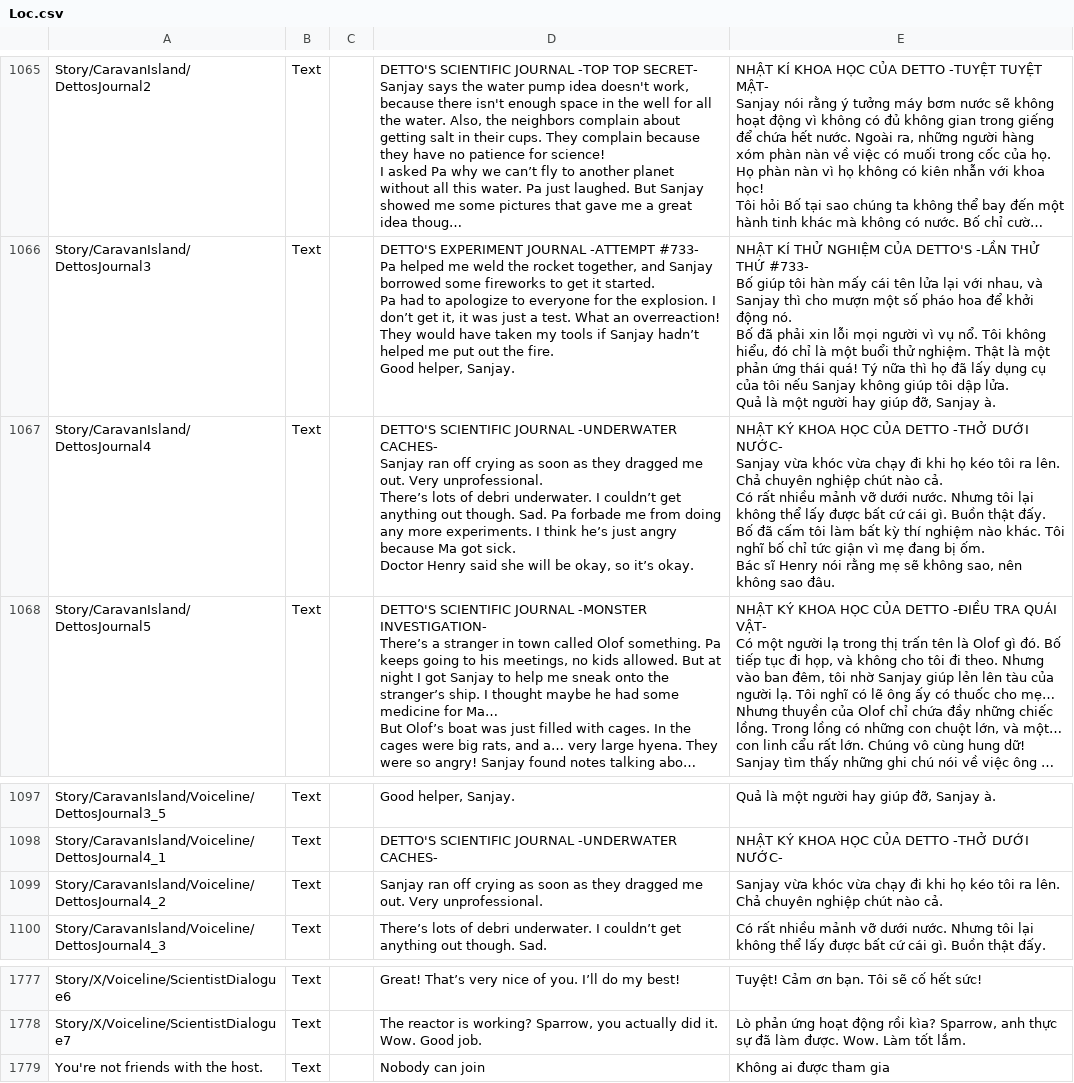
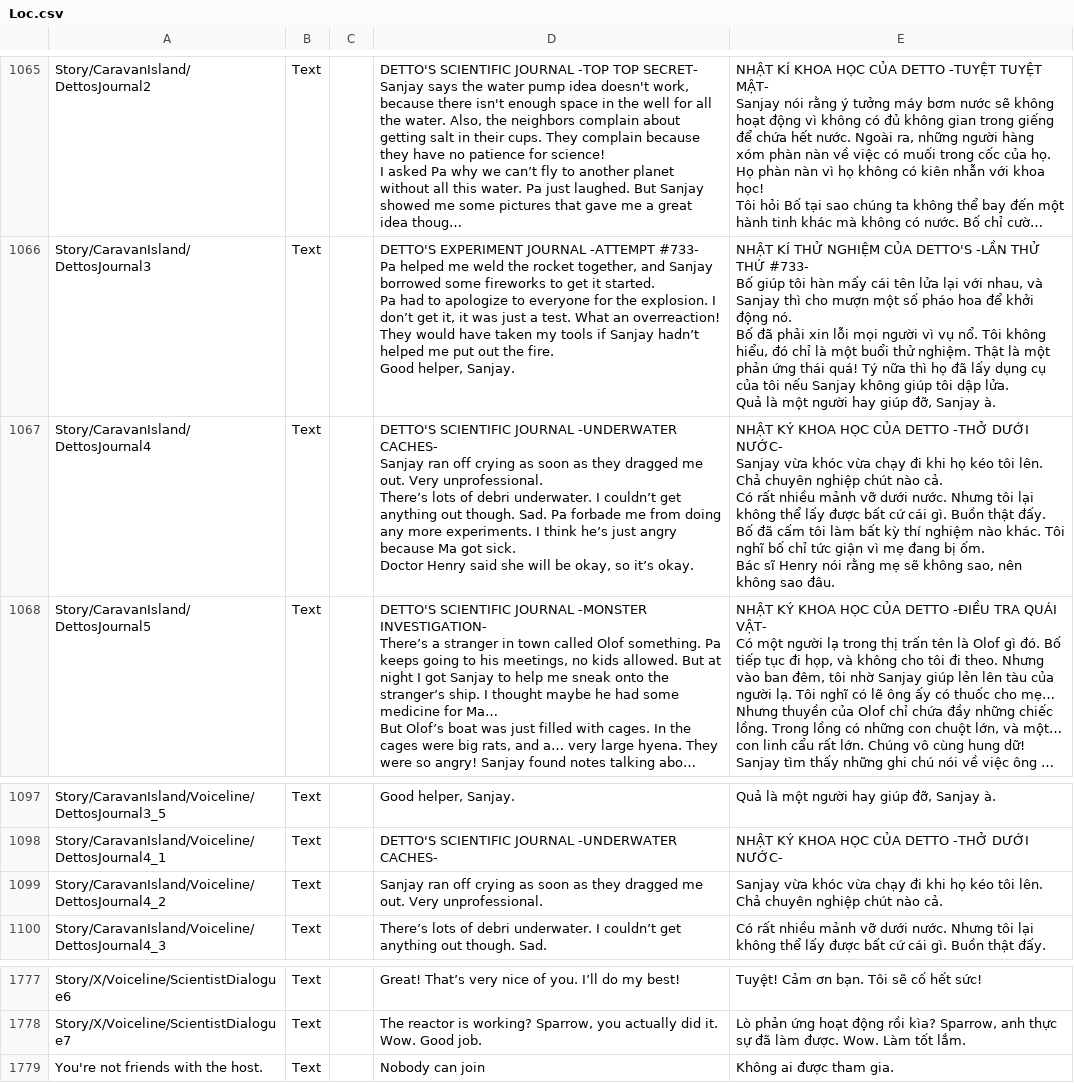
Before and after one commit to alvin3915/Vietnamese_Language, a CSV file: Loc.csv, drawn as a sheet; only a part is shown, gaps mark what is left out; long unchanged cells end in …; the diff names each change by its address in the sheet, - before the commit and + after, or states it on an @@ line.

Commit message:
Update Loc.csv

```diff
--- a/Loc.csv
+++ b/Loc.csv
-E1067: …kéo tôi ra lên. Chả…
+E1067: …kéo tôi lên. Chả…
-E1099: …kéo tôi ra lên. Chả…
+E1099: …kéo tôi lên. Chả…
-E1779: Không ai được tham gia
+E1779: Không ai được tham gia.
```
